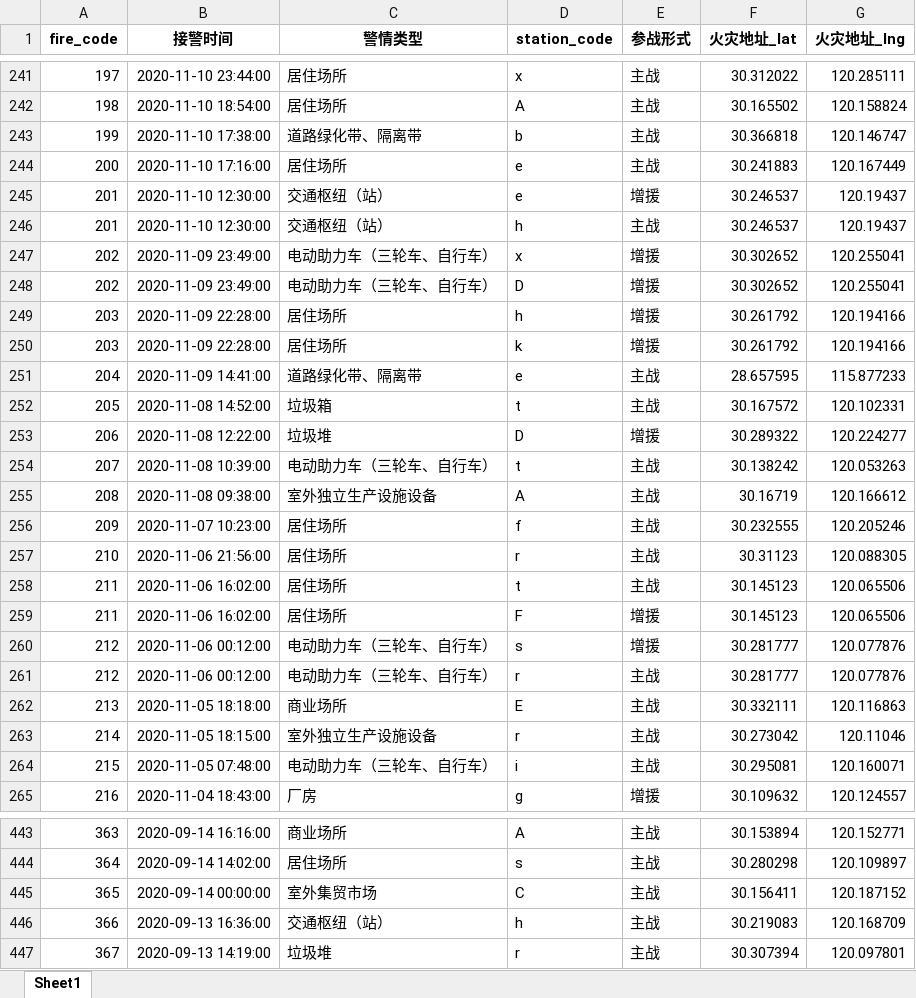
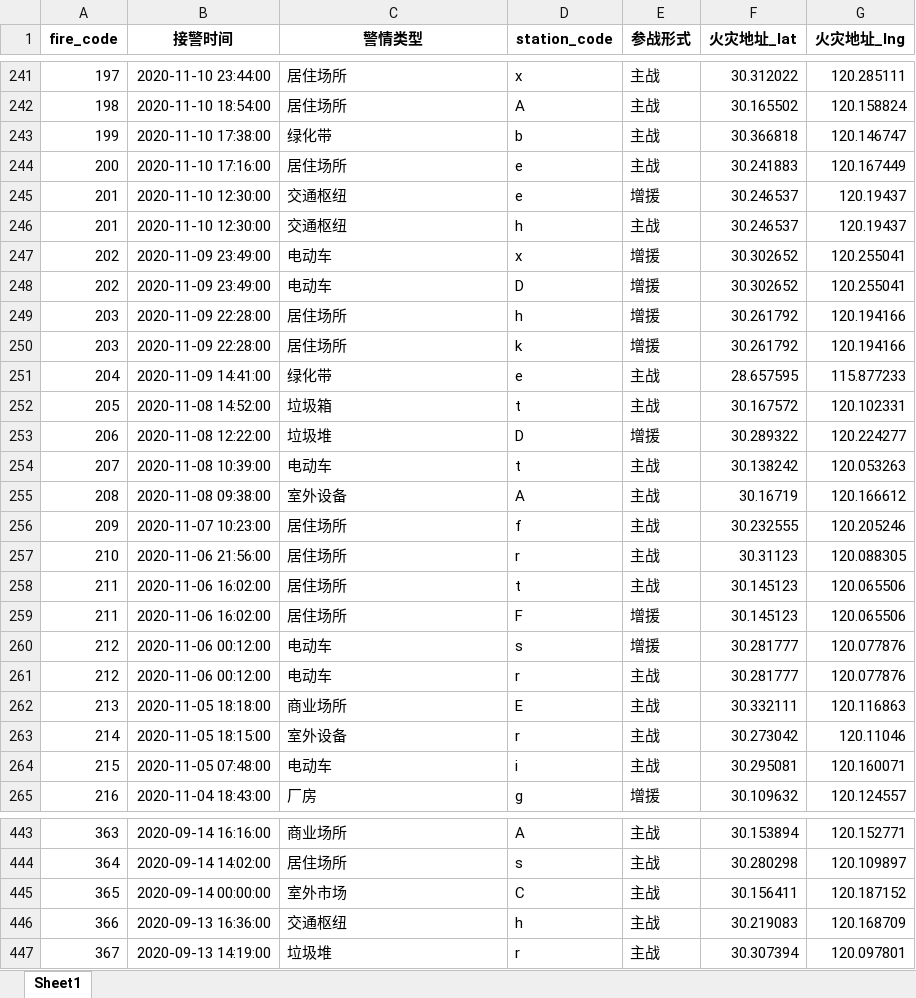
Before and after one commit to caoster/ARTS1422-Projects, an Excel workbook: data/fire.xlsx, sheet Sheet1, drawn as a sheet; only a part is shown, gaps mark what is left out; values as stored, in another font and other column widths than the file's, no borders; the diff covers the shown part only; the diff names each change by its address in the sheet, - before the commit and + after, or states it on an @@ line.

```diff
--- a/data/fire.xlsx (sheet Sheet1)
+++ b/data/fire.xlsx (sheet Sheet1)
-C243 (警情类型): 道路绿化带、隔离带
+C243 (警情类型): 绿化带
-C245:C246 (警情类型): 交通枢纽（站）
+C245:C246 (警情类型): 交通枢纽
-C247:C248 (警情类型): 电动助力车（三轮车、自行车）
+C247:C248 (警情类型): 电动车
-C251 (警情类型): 道路绿化带、隔离带
+C251 (警情类型): 绿化带
-C254 (警情类型): 电动助力车（三轮车、自行车）
+C254 (警情类型): 电动车
-C255 (警情类型): 室外独立生产设施设备
+C255 (警情类型): 室外设备
-C260:C261 (警情类型): 电动助力车（三轮车、自行车）
+C260:C261 (警情类型): 电动车
-C263 (警情类型): 室外独立生产设施设备
+C263 (警情类型): 室外设备
-C264 (警情类型): 电动助力车（三轮车、自行车）
+C264 (警情类型): 电动车
-C445 (警情类型): 室外集贸市场
+C445 (警情类型): 室外市场
-C446 (警情类型): 交通枢纽（站）
+C446 (警情类型): 交通枢纽
```
Also changed, not shown: 1417 edited cells elsewhere in this sheet, 2 other files.
